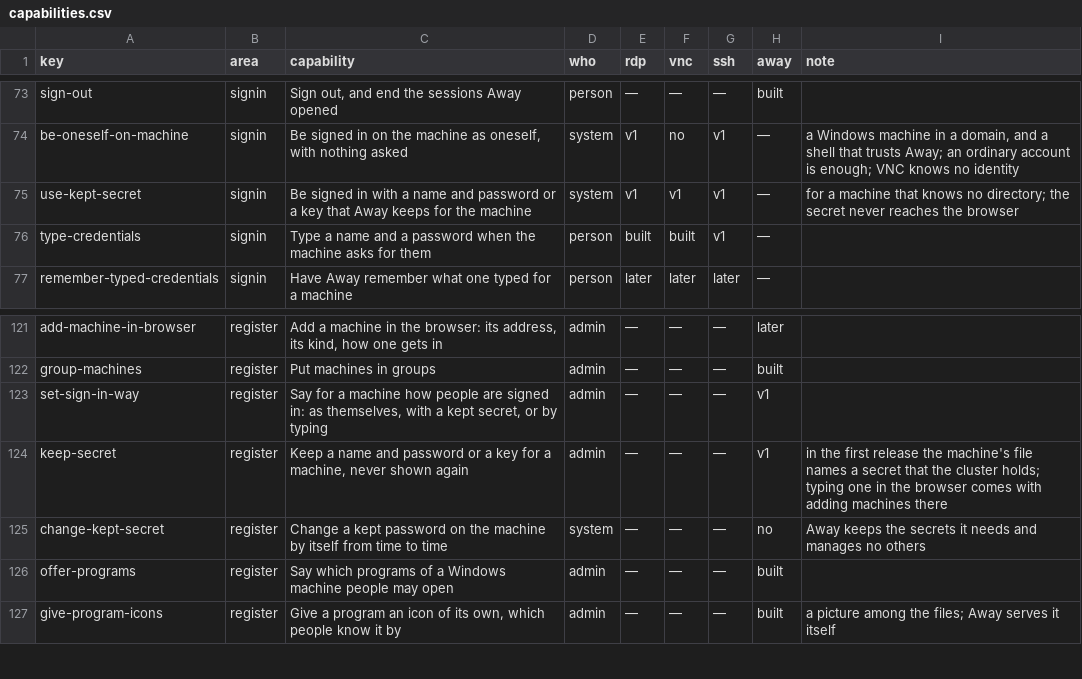
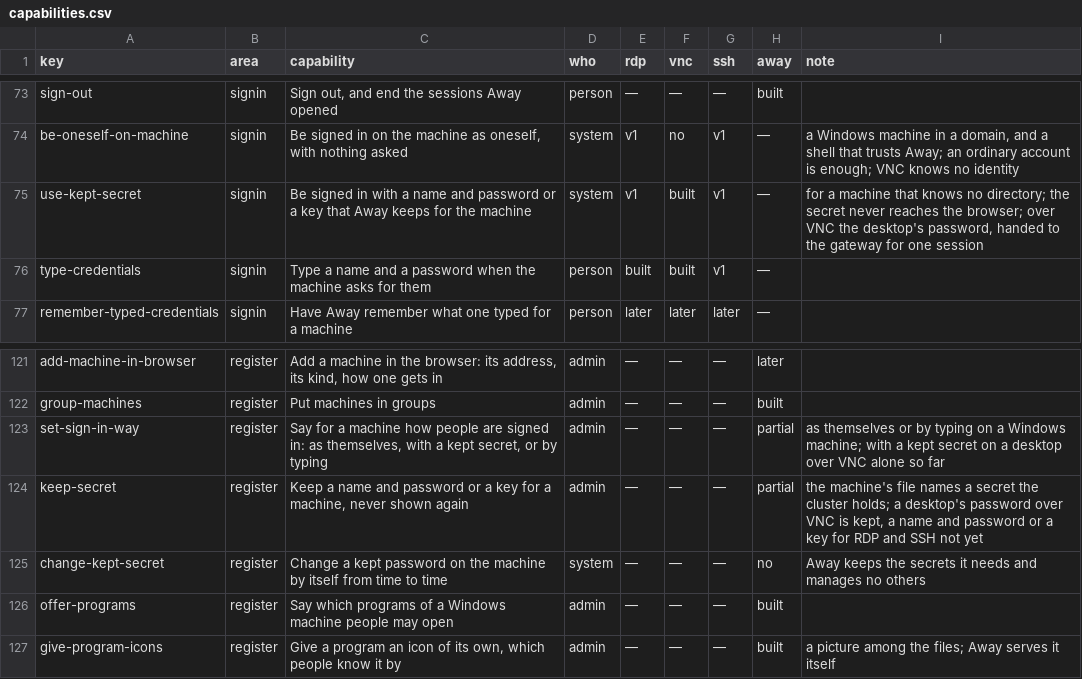
Before and after one commit to nalet/away, a CSV file: spec/capabilities/capabilities.csv, drawn as a sheet; only a part is shown, gaps mark what is left out.

Commit message:
A desktop over VNC opens with a password Away keeps for it, with nothing typed: the machine's entry names the password (signs-in: { kept: <name> }), the cluster holds it, and the issuer hands it to the gateway for one session once the server and the sign-in service have said whose the session is, after a record. Where it has none or the machine refuses it, the person is asked as before. The issuer keeps such secrets with or without a domain, and the chart mounts them from keptSecrets.secretName

```diff
--- a/spec/capabilities/capabilities.csv
+++ b/spec/capabilities/capabilities.csv
@@ -74,3 +74,3 @@ sign-out,signin,"Sign out, and end the sessions Away opened",person,—,—,—,
 be-oneself-on-machine,signin,"Be signed in on the machine as oneself, with nothing asked",system,v1,no,v1,—,"a Windows machine in a domain, and a shell that trusts Away; an ordinary account is enough; VNC knows no identity"
-use-kept-secret,signin,Be signed in with a name and password or a key that Away keeps for the machine,system,v1,v1,v1,—,for a machine that knows no directory; the secret never reaches the browser
+use-kept-secret,signin,Be signed in with a name and password or a key that Away keeps for the machine,system,v1,built,v1,—,"for a machine that knows no directory; the secret never reaches the browser; over VNC the desktop's password, handed to the gateway for one session"
 type-credentials,signin,Type a name and a password when the machine asks for them,person,built,built,v1,—,
@@ -122,4 +122,4 @@ add-machine-in-browser,register,"Add a machine in the browser: its address, its
 group-machines,register,Put machines in groups,admin,—,—,—,built,
-set-sign-in-way,register,"Say for a machine how people are signed in: as themselves, with a kept secret, or by typing",admin,—,—,—,v1,
-keep-secret,register,"Keep a name and password or a key for a machine, never shown again",admin,—,—,—,v1,in the first release the machine's file names a secret that the cluster holds; typing one in the browser comes with adding machines there
+set-sign-in-way,register,"Say for a machine how people are signed in: as themselves, with a kept secret, or by typing",admin,—,—,—,partial,as themselves or by typing on a Windows machine; with a kept secret on a desktop over VNC alone so far
+keep-secret,register,"Keep a name and password or a key for a machine, never shown again",admin,—,—,—,partial,"the machine's file names a secret the cluster holds; a desktop's password over VNC is kept, a name and password or a key for RDP and SSH not yet"
 change-kept-secret,register,Change a kept password on the machine by itself from time to time,system,—,—,—,no,Away keeps the secrets it needs and manages no others
```
Also changed, not shown: 26 other files.
